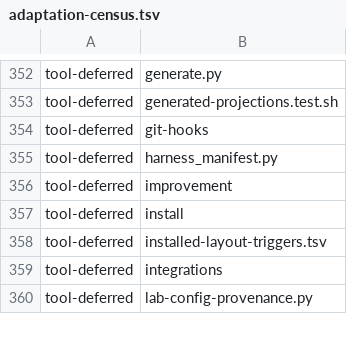
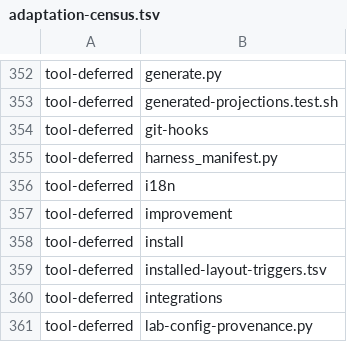
Before and after one commit to dmlguq456/hearting, a TSV file: tools/adaptation-census.tsv, drawn as a sheet; only a part is shown, gaps mark what is left out; the diff names each change by its address in the sheet, - before the commit and + after, or states it on an @@ line.

```diff
--- a/tools/adaptation-census.tsv
+++ b/tools/adaptation-census.tsv
+row 356: tool-deferred | i18n
```
Also changed, not shown: 13 other files.
